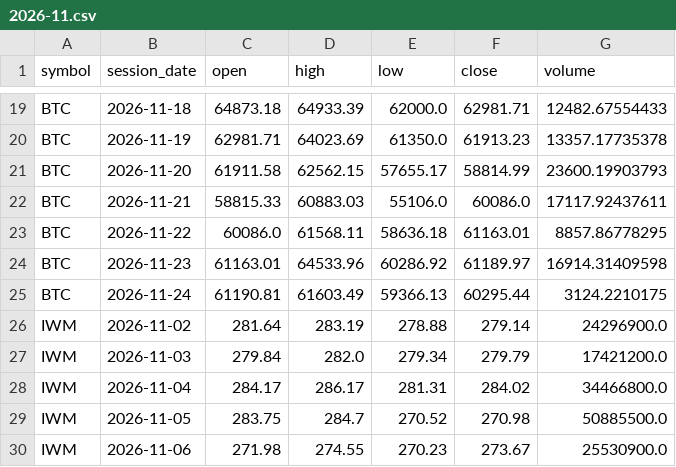
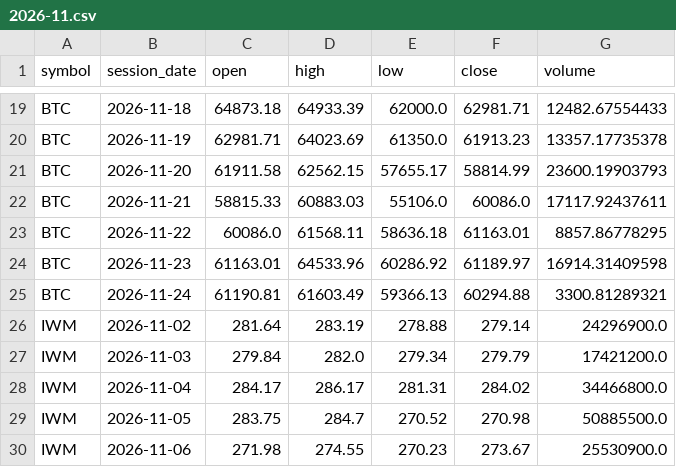
Before and after one commit to TheMrTBO/market-monitor, a CSV file: prices_daily/2026/2026-11.csv, drawn as a sheet; only a part is shown, gaps mark what is left out.

```diff
--- a/prices_daily/2026/2026-11.csv
+++ b/prices_daily/2026/2026-11.csv
@@ -24,3 +24,3 @@ BTC,2026-11-22,60086.0,61568.11,58636.18,61163.01,8857.86778295
 BTC,2026-11-23,61163.01,64533.96,60286.92,61189.97,16914.31409598
-BTC,2026-11-24,61190.81,61603.49,59366.13,60295.44,3124.2210175
+BTC,2026-11-24,61190.81,61603.49,59366.13,60294.88,3300.81289321
 IWM,2026-11-02,281.64,283.19,278.88,279.14,24296900.0
```
Also changed, not shown: postmarket_scan/2026/2026-11-23.csv, runs/2026/2026-11.csv.
